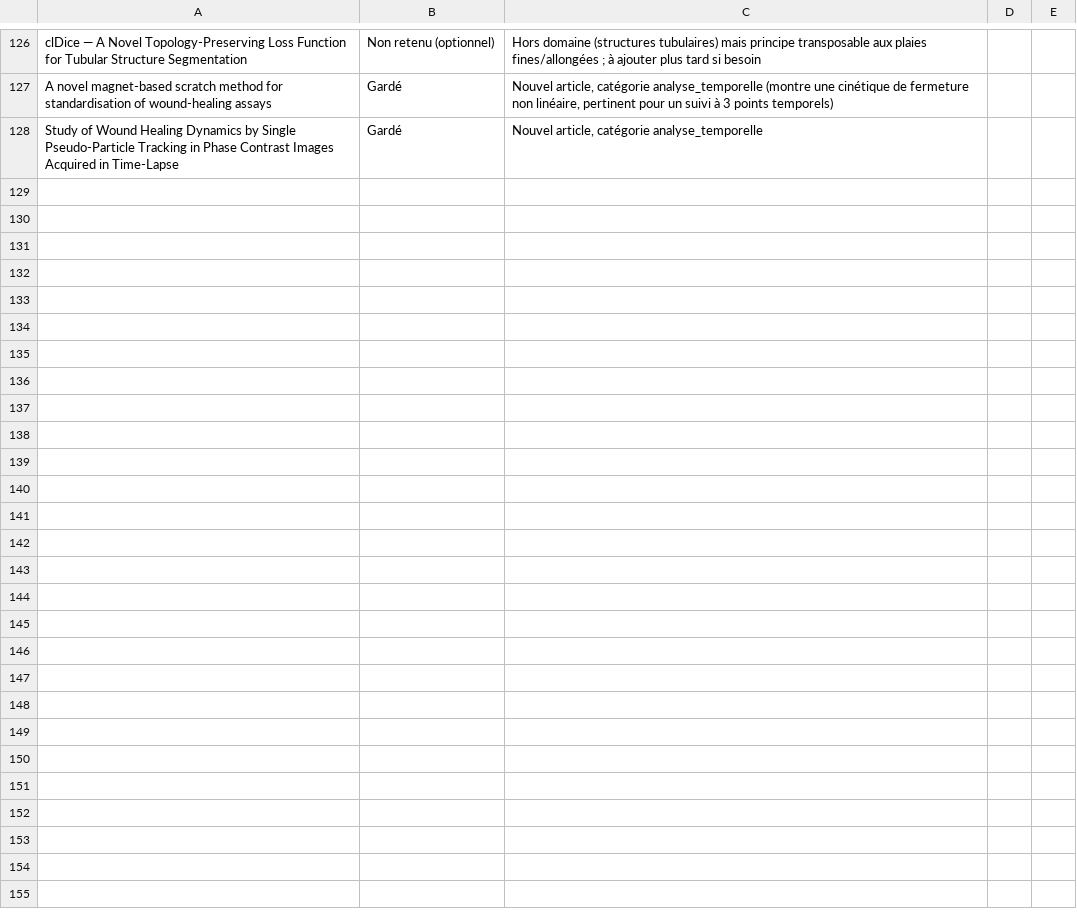
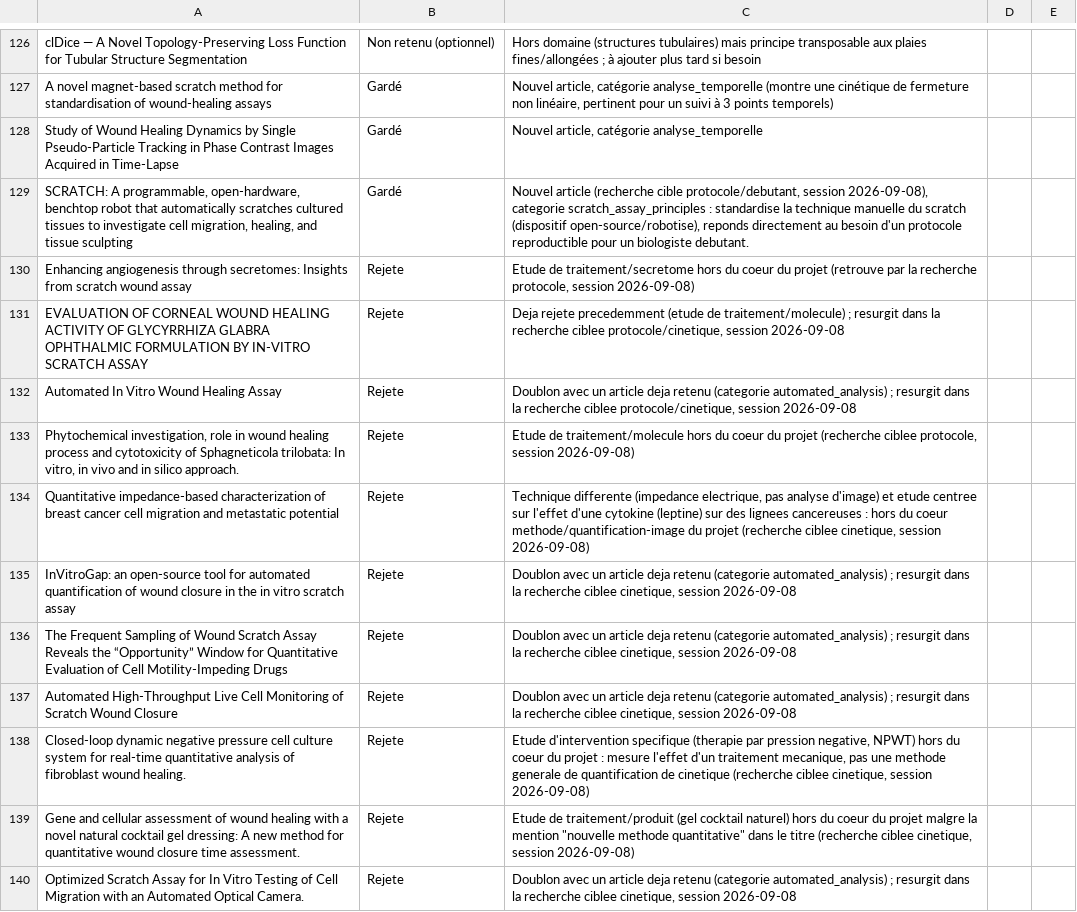
Before and after one commit to Chihakarima/wound-healing-ai, a CSV file: chatbot/curation_log.csv, drawn as a sheet; only a part is shown, gaps mark what is left out.

```diff
--- a/chatbot/curation_log.csv
+++ b/chatbot/curation_log.csv
@@ -128 +128,13 @@ A novel magnet-based scratch method for standardisation of wound-healing assays,
 Study of Wound Healing Dynamics by Single Pseudo-Particle Tracking in Phase Contrast Images Acquired in Time-Lapse,Gardé,"Nouvel article, catégorie analyse_temporelle"
+"SCRATCH: A programmable, open-hardware, benchtop robot that automatically scratches cultured tissues to investigate cell migration, healing, and tissue sculpting",Gardé,"Nouvel article (recherche cible protocole/debutant, session 2026-09-08), categorie scratch_assay_principles : standardise la technique manuelle du scratch (dispositif open-source/robotise), reponds directement au besoin d'un protocole reproductible pour un biologiste debutant."
+Enhancing angiogenesis through secretomes: Insights from scratch wound assay,Rejete,"Etude de traitement/secretome hors du coeur du projet (retrouve par la recherche protocole, session 2026-09-08)"
+EVALUATION OF CORNEAL WOUND HEALING ACTIVITY OF GLYCYRRHIZA GLABRA OPHTHALMIC FORMULATION BY IN-VITRO SCRATCH ASSAY,Rejete,"Deja rejete precedemment (etude de traitement/molecule) ; resurgit dans la recherche ciblee protocole/cinetique, session 2026-09-08"
+Automated In Vitro Wound Healing Assay,Rejete,"Doublon avec un article deja retenu (categorie automated_analysis) ; resurgit dans la recherche ciblee protocole/cinetique, session 2026-09-08"
+"Phytochemical investigation, role in wound healing process and cytotoxicity of Sphagneticola trilobata: In vitro, in vivo and in silico approach.",Rejete,"Etude de traitement/molecule hors du coeur du projet (recherche ciblee protocole, session 2026-09-08)"
+Quantitative impedance-based characterization of breast cancer cell migration and metastatic potential,Rejete,"Technique differente (impedance electrique, pas analyse d'image) et etude centree sur l'effet d'une cytokine (leptine) sur des lignees cancereuses : hors du coeur methode/quantification-image du projet (recherche ciblee cinetique, session 2026-09-08)"
+InVitroGap: an open-source tool for automated quantification of wound closure in the in vitro scratch assay,Rejete,"Doublon avec un article deja retenu (categorie automated_analysis) ; resurgit dans la recherche ciblee cinetique, session 2026-09-08"
+The Frequent Sampling of Wound Scratch Assay Reveals the “Opportunity” Window for Quantitative Evaluation of Cell Motility-Impeding Drugs,Rejete,"Doublon avec un article deja retenu (categorie automated_analysis) ; resurgit dans la recherche ciblee cinetique, session 2026-09-08"
+Automated High-Throughput Live Cell Monitoring of Scratch Wound Closure,Rejete,"Doublon avec un article deja retenu (categorie automated_analysis) ; resurgit dans la recherche ciblee cinetique, session 2026-09-08"
+Closed-loop dynamic negative pressure cell culture system for real-time quantitative analysis of fibroblast wound healing.,Rejete,"Etude d'intervention specifique (therapie par pression negative, NPWT) hors du coeur du projet : mesure l'effet d'un traitement mecanique, pas une methode generale de quantification de cinetique (recherche ciblee cinetique, session 2026-09-08)"
+Gene and cellular assessment of wound healing with a novel natural cocktail gel dressing: A new method for quantitative wound closure time assessment.,Rejete,"Etude de traitement/produit (gel cocktail naturel) hors du coeur du projet malgre la mention ""nouvelle methode quantitative"" dans le titre (recherche ciblee cinetique, session 2026-09-08)"
+Optimized Scratch Assay for In Vitro Testing of Cell Migration with an Automated Optical Camera.,Rejete,"Doublon avec un article deja retenu (categorie automated_analysis) ; resurgit dans la recherche ciblee cinetique, session 2026-09-08"
```
Also changed, not shown: 10 other files.
